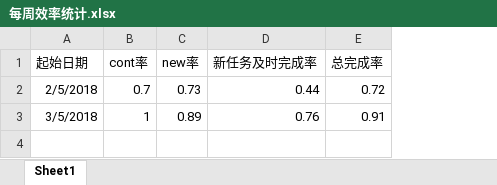
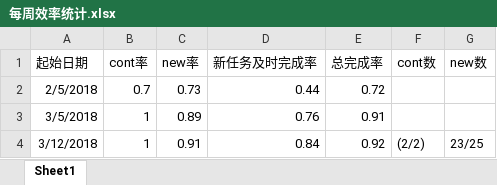
Before and after one commit to mytac/blogs, an Excel workbook: 附件/每周效率统计.xlsx, sheet Sheet1, drawn as a sheet; values as stored, in another font and other column widths than the file's, no borders; the diff names each change by its address in the sheet, - before the commit and + after, or states it on an @@ line.

Commit message:
update weekly mission analyize

```diff
--- a/附件/每周效率统计.xlsx (sheet Sheet1)
+++ b/附件/每周效率统计.xlsx (sheet Sheet1)
+column F (cont数), empty
+column G (new数), empty
+row 4: 3/12/2018 | 1 | 0.91 | 0.84 | 0.92 | (2/2) | 23/25
```
